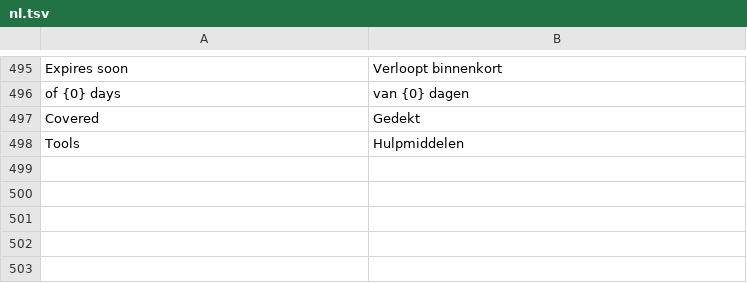
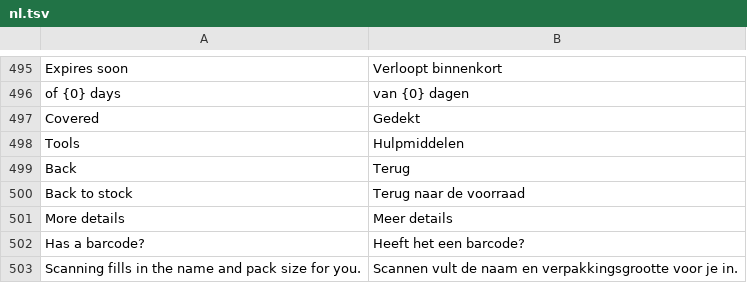
Before and after one commit to Emalsha/vorrat, a TSV file: locales/nl.tsv, drawn as a sheet; only a part is shown, gaps mark what is left out.

```diff
--- a/locales/nl.tsv
+++ b/locales/nl.tsv
@@ -498 +498,6 @@ Covered	Gedekt
 Tools	Hulpmiddelen
+Back	Terug
+Back to stock	Terug naar de voorraad
+More details	Meer details
+Has a barcode?	Heeft het een barcode?
+Scanning fills in the name and pack size for you.	Scannen vult de naam en verpakkingsgrootte voor je in.
```
Also changed, not shown: locales/de.tsv, locales/fr.tsv, 12 other files.
